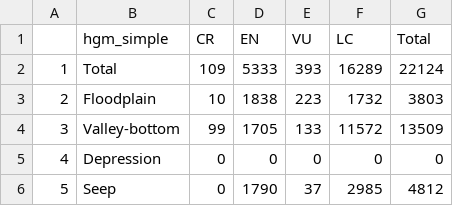
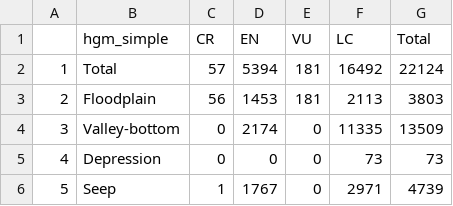
Before and after one commit to askowno/RLE_wet, a CSV file: outputs/rle24_wet_ext.csv, drawn as a sheet.

```diff
--- a/outputs/rle24_wet_ext.csv
+++ b/outputs/rle24_wet_ext.csv
@@ -1,6 +1,6 @@
 "","hgm_simple","CR","EN","VU","LC","Total"
-"1","Total",109,5333,393,16289,22124
-"2","Floodplain",10,1838,223,1732,3803
-"3","Valley-bottom",99,1705,133,11572,13509
-"4","Depression",0,0,0,0,0
-"5","Seep",0,1790,37,2985,4812
+"1","Total",57,5394,181,16492,22124
+"2","Floodplain",56,1453,181,2113,3803
+"3","Valley-bottom",0,2174,0,11335,13509
+"4","Depression",0,0,0,73,73
+"5","Seep",1,1767,0,2971,4739
```
Also changed, not shown: outputs/rle18_wet_count.csv, outputs/rle18sa_wet_count.csv, 15 other files.
